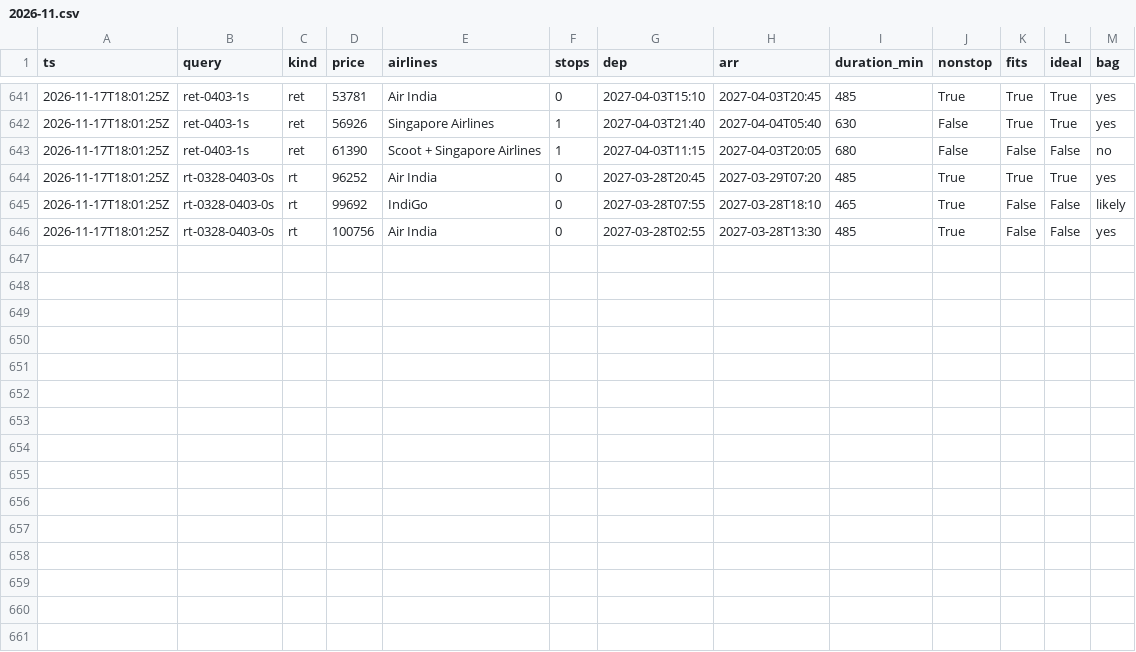
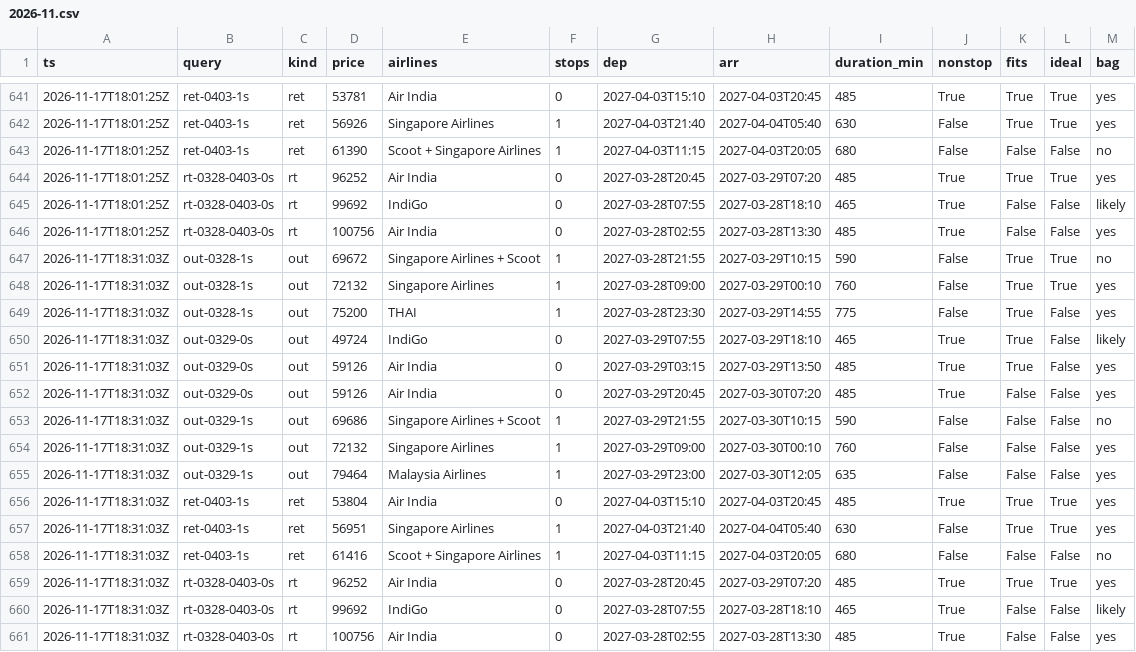
Before and after one commit to CrytecFusion101/flight-price-tracker, a CSV file: data/observations/2026-11.csv, drawn as a sheet; only a part is shown, gaps mark what is left out.

```diff
--- a/data/observations/2026-11.csv
+++ b/data/observations/2026-11.csv
@@ -646 +646,16 @@ ts,query,kind,price,airlines,stops,dep,arr,duration_min,nonstop,fits,ideal,bag
 2026-11-17T18:01:25Z,rt-0328-0403-0s,rt,100756,Air India,0,2027-03-28T02:55,2027-03-28T13:30,485,True,False,False,yes
+2026-11-17T18:31:03Z,out-0328-1s,out,69672,Singapore Airlines + Scoot,1,2027-03-28T21:55,2027-03-29T10:15,590,False,True,True,no
+2026-11-17T18:31:03Z,out-0328-1s,out,72132,Singapore Airlines,1,2027-03-28T09:00,2027-03-29T00:10,760,False,True,True,yes
+2026-11-17T18:31:03Z,out-0328-1s,out,75200,THAI,1,2027-03-28T23:30,2027-03-29T14:55,775,False,True,False,yes
+2026-11-17T18:31:03Z,out-0329-0s,out,49724,IndiGo,0,2027-03-29T07:55,2027-03-29T18:10,465,True,True,False,likely
+2026-11-17T18:31:03Z,out-0329-0s,out,59126,Air India,0,2027-03-29T03:15,2027-03-29T13:50,485,True,True,False,yes
+2026-11-17T18:31:03Z,out-0329-0s,out,59126,Air India,0,2027-03-29T20:45,2027-03-30T07:20,485,True,False,False,yes
+2026-11-17T18:31:03Z,out-0329-1s,out,69686,Singapore Airlines + Scoot,1,2027-03-29T21:55,2027-03-30T10:15,590,False,False,False,no
+2026-11-17T18:31:03Z,out-0329-1s,out,72132,Singapore Airlines,1,2027-03-29T09:00,2027-03-30T00:10,760,False,False,False,yes
+2026-11-17T18:31:03Z,out-0329-1s,out,79464,Malaysia Airlines,1,2027-03-29T23:00,2027-03-30T12:05,635,False,False,False,yes
+2026-11-17T18:31:03Z,ret-0403-1s,ret,53804,Air India,0,2027-04-03T15:10,2027-04-03T20:45,485,True,True,True,yes
+2026-11-17T18:31:03Z,ret-0403-1s,ret,56951,Singapore Airlines,1,2027-04-03T21:40,2027-04-04T05:40,630,False,True,True,yes
+2026-11-17T18:31:03Z,ret-0403-1s,ret,61416,Scoot + Singapore Airlines,1,2027-04-03T11:15,2027-04-03T20:05,680,False,False,False,no
+2026-11-17T18:31:03Z,rt-0328-0403-0s,rt,96252,Air India,0,2027-03-28T20:45,2027-03-29T07:20,485,True,True,True,yes
+2026-11-17T18:31:03Z,rt-0328-0403-0s,rt,99692,IndiGo,0,2027-03-28T07:55,2027-03-28T18:10,465,True,False,False,likely
+2026-11-17T18:31:03Z,rt-0328-0403-0s,rt,100756,Air India,0,2027-03-28T02:55,2027-03-28T13:30,485,True,False,False,yes
```
Also changed, not shown: data/runs.csv, data/series.csv, 2 other files.
